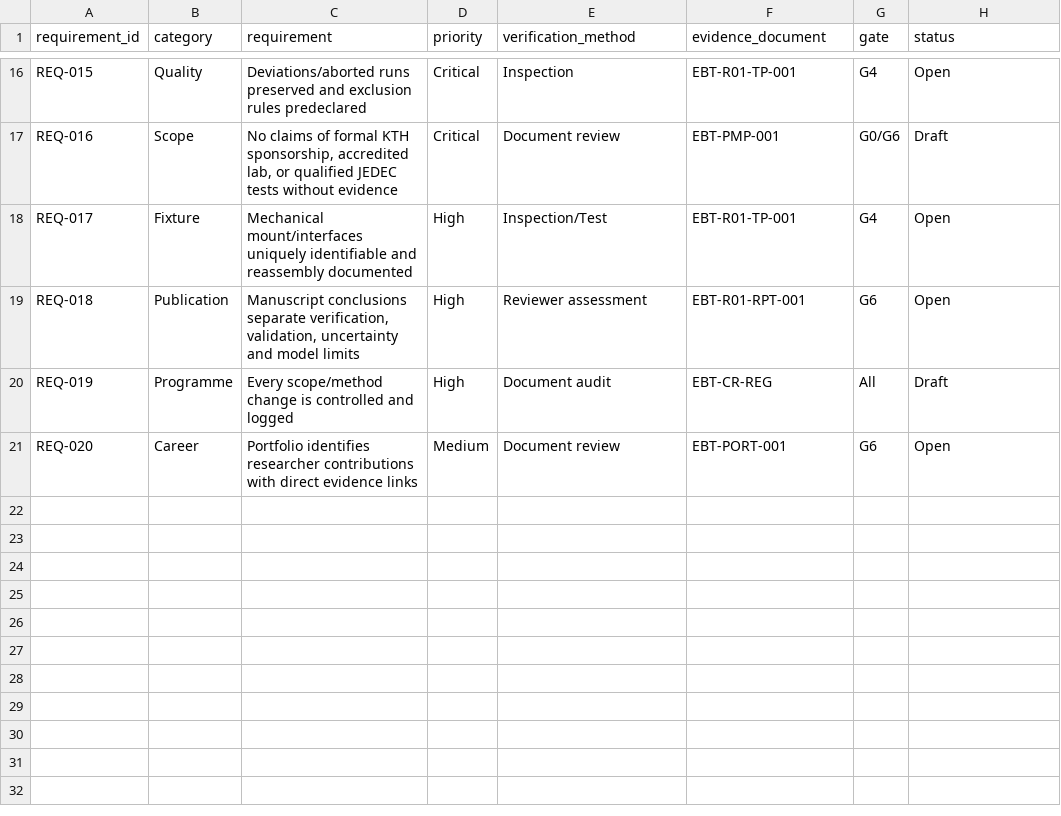
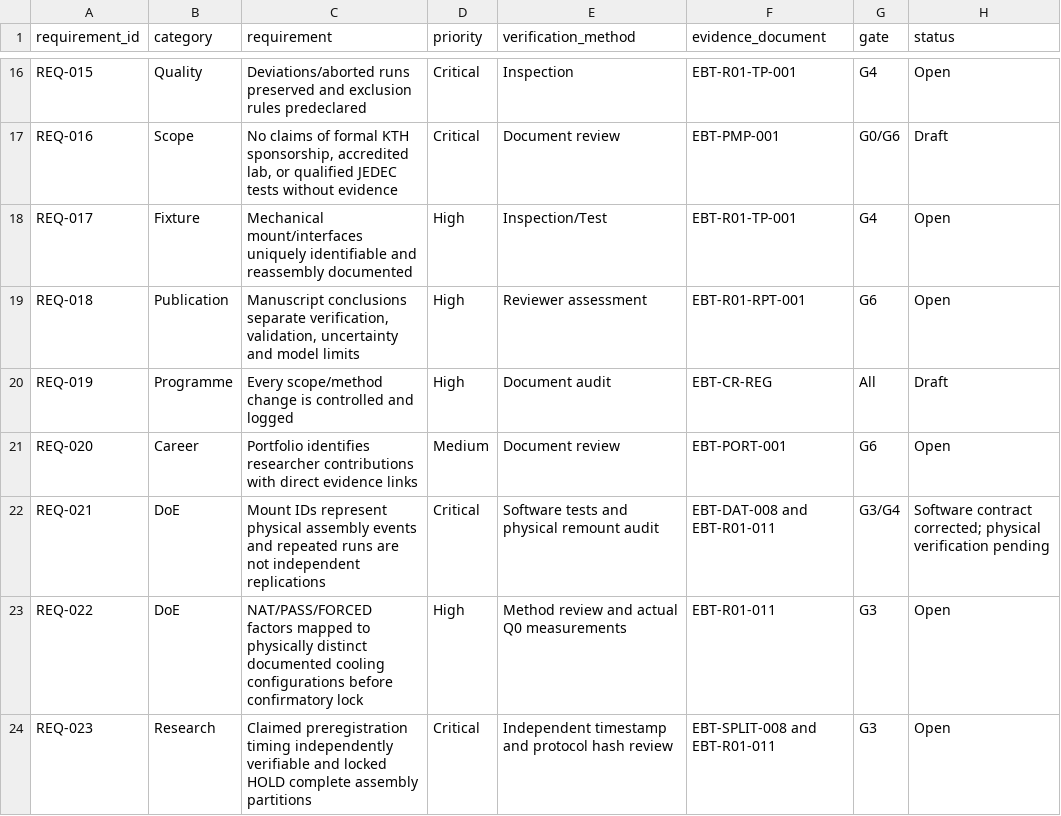
Before and after one commit to Open-Energy-Methods/electronics-bench-testing, a CSV file: 08_project_controls/requirements_register.csv, drawn as a sheet; only a part is shown, gaps mark what is left out; the diff names each change by its address in the sheet, - before the commit and + after, or states it on an @@ line.

```diff
--- a/08_project_controls/requirements_register.csv
+++ b/08_project_controls/requirements_register.csv
+row 22: REQ-021 | DoE | Mount IDs represent physical assembly events and repeated runs are not independent replications | Critical | Software tests and physical remount audit | EBT-DAT-008 and EBT-R01-011 | G3/G4 | Software contract corrected; physical verification pending
+row 23: REQ-022 | DoE | NAT/PASS/FORCED factors mapped to physically distinct documented cooling configurations before confirmatory lock | High | Method review and actual Q0 measurements | EBT-R01-011 | G3 | Open
+row 24: REQ-023 | Research | Claimed preregistration timing independently verifiable and locked HOLD complete assembly partitions | Critical | Independent timestamp and protocol hash review | EBT-SPLIT-008 and EBT-R01-011 | G3 | Open
```
Also changed, not shown: 08_project_controls/decision_log.csv, 08_project_controls/execution_board.csv, 23 other files.
